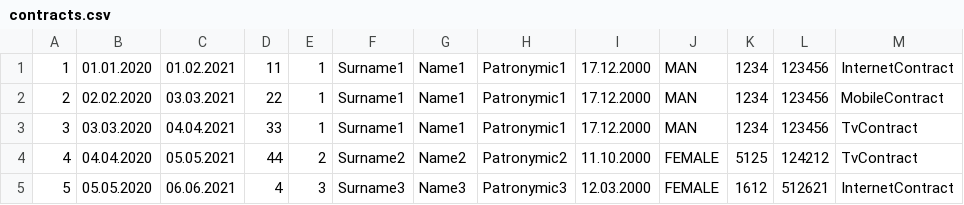
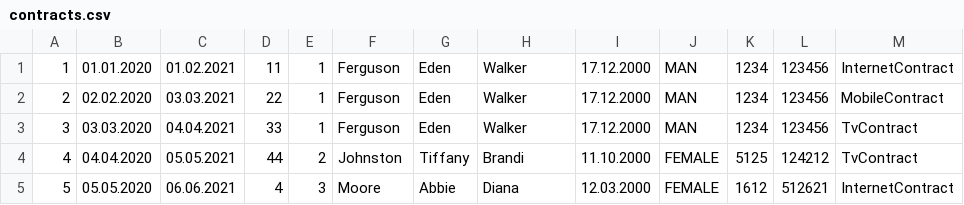
Before and after one commit to PatcH11/Netcracker-labs, a CSV file: src/main/resources/csv/contracts.csv, drawn as a sheet; only a part is shown; the diff names each change by its address in the sheet, - before the commit and + after, or states it on an @@ line.

Commit message:
Changed csv file

```diff
--- a/src/main/resources/csv/contracts.csv
+++ b/src/main/resources/csv/contracts.csv
-F1:F3: Surname1
+F1:F3: Ferguson
-G1:G3: Name1
+G1:G3: Eden
-H1:H3: Patronymic1
+H1:H3: Walker
-F4: Surname2
+F4: Johnston
-G4: Name2
+G4: Tiffany
-H4: Patronymic2
+H4: Brandi
-F5: Surname3
+F5: Moore
-G5: Name3
+G5: Abbie
-H5: Patronymic3
+H5: Diana
```
